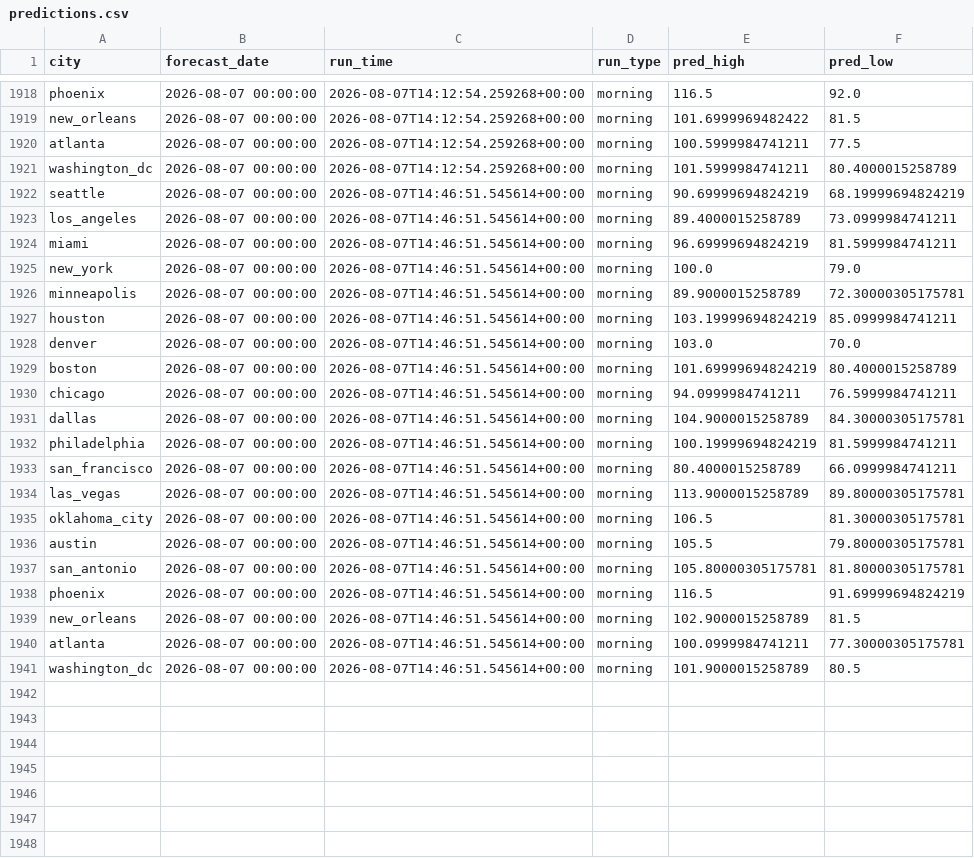
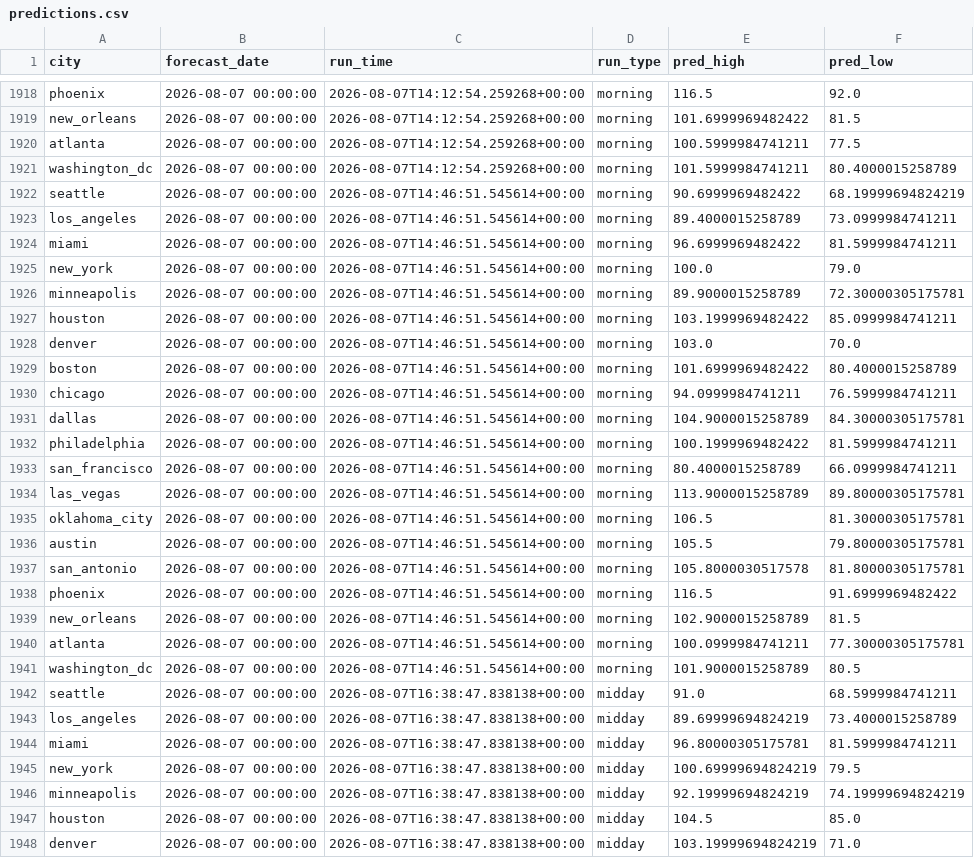
Before and after one commit to rhabramov/weather-ensemble, a CSV file: data_store/predictions.csv, drawn as a sheet; only a part is shown, gaps mark what is left out; the diff covers the shown part only.

```diff
--- a/data_store/predictions.csv
+++ b/data_store/predictions.csv
@@ -1921,13 +1921,13 @@ atlanta,2026-08-07 00:00:00,2026-08-07T14:12:54.259268+00:00,morning,100.5999984
 washington_dc,2026-08-07 00:00:00,2026-08-07T14:12:54.259268+00:00,morning,101.5999984741211,80.4000015258789
-seattle,2026-08-07 00:00:00,2026-08-07T14:46:51.545614+00:00,morning,90.69999694824219,68.19999694824219
+seattle,2026-08-07 00:00:00,2026-08-07T14:46:51.545614+00:00,morning,90.6999969482422,68.19999694824219
 los_angeles,2026-08-07 00:00:00,2026-08-07T14:46:51.545614+00:00,morning,89.4000015258789,73.0999984741211
-miami,2026-08-07 00:00:00,2026-08-07T14:46:51.545614+00:00,morning,96.69999694824219,81.5999984741211
+miami,2026-08-07 00:00:00,2026-08-07T14:46:51.545614+00:00,morning,96.6999969482422,81.5999984741211
 new_york,2026-08-07 00:00:00,2026-08-07T14:46:51.545614+00:00,morning,100.0,79.0
 minneapolis,2026-08-07 00:00:00,2026-08-07T14:46:51.545614+00:00,morning,89.9000015258789,72.30000305175781
-houston,2026-08-07 00:00:00,2026-08-07T14:46:51.545614+00:00,morning,103.19999694824219,85.0999984741211
+houston,2026-08-07 00:00:00,2026-08-07T14:46:51.545614+00:00,morning,103.1999969482422,85.0999984741211
 denver,2026-08-07 00:00:00,2026-08-07T14:46:51.545614+00:00,morning,103.0,70.0
-boston,2026-08-07 00:00:00,2026-08-07T14:46:51.545614+00:00,morning,101.69999694824219,80.4000015258789
+boston,2026-08-07 00:00:00,2026-08-07T14:46:51.545614+00:00,morning,101.6999969482422,80.4000015258789
 chicago,2026-08-07 00:00:00,2026-08-07T14:46:51.545614+00:00,morning,94.0999984741211,76.5999984741211
 dallas,2026-08-07 00:00:00,2026-08-07T14:46:51.545614+00:00,morning,104.9000015258789,84.30000305175781
-philadelphia,2026-08-07 00:00:00,2026-08-07T14:46:51.545614+00:00,morning,100.19999694824219,81.5999984741211
+philadelphia,2026-08-07 00:00:00,2026-08-07T14:46:51.545614+00:00,morning,100.1999969482422,81.5999984741211
 san_francisco,2026-08-07 00:00:00,2026-08-07T14:46:51.545614+00:00,morning,80.4000015258789,66.0999984741211
@@ -1936,4 +1936,4 @@ oklahoma_city,2026-08-07 00:00:00,2026-08-07T14:46:51.545614+00:00,morning,106.5
 austin,2026-08-07 00:00:00,2026-08-07T14:46:51.545614+00:00,morning,105.5,79.80000305175781
-san_antonio,2026-08-07 00:00:00,2026-08-07T14:46:51.545614+00:00,morning,105.80000305175781,81.80000305175781
-phoenix,2026-08-07 00:00:00,2026-08-07T14:46:51.545614+00:00,morning,116.5,91.69999694824219
+san_antonio,2026-08-07 00:00:00,2026-08-07T14:46:51.545614+00:00,morning,105.8000030517578,81.80000305175781
+phoenix,2026-08-07 00:00:00,2026-08-07T14:46:51.545614+00:00,morning,116.5,91.6999969482422
 new_orleans,2026-08-07 00:00:00,2026-08-07T14:46:51.545614+00:00,morning,102.9000015258789,81.5
@@ -1941 +1941,8 @@ atlanta,2026-08-07 00:00:00,2026-08-07T14:46:51.545614+00:00,morning,100.0999984
 washington_dc,2026-08-07 00:00:00,2026-08-07T14:46:51.545614+00:00,morning,101.9000015258789,80.5
+seattle,2026-08-07 00:00:00,2026-08-07T16:38:47.838138+00:00,midday,91.0,68.5999984741211
+los_angeles,2026-08-07 00:00:00,2026-08-07T16:38:47.838138+00:00,midday,89.69999694824219,73.4000015258789
+miami,2026-08-07 00:00:00,2026-08-07T16:38:47.838138+00:00,midday,96.80000305175781,81.5999984741211
+new_york,2026-08-07 00:00:00,2026-08-07T16:38:47.838138+00:00,midday,100.69999694824219,79.5
+minneapolis,2026-08-07 00:00:00,2026-08-07T16:38:47.838138+00:00,midday,92.19999694824219,74.19999694824219
+houston,2026-08-07 00:00:00,2026-08-07T16:38:47.838138+00:00,midday,104.5,85.0
+denver,2026-08-07 00:00:00,2026-08-07T16:38:47.838138+00:00,midday,103.19999694824219,71.0
```
Also changed, not shown: 13 added rows elsewhere in this file, data_store/run_log.csv.
